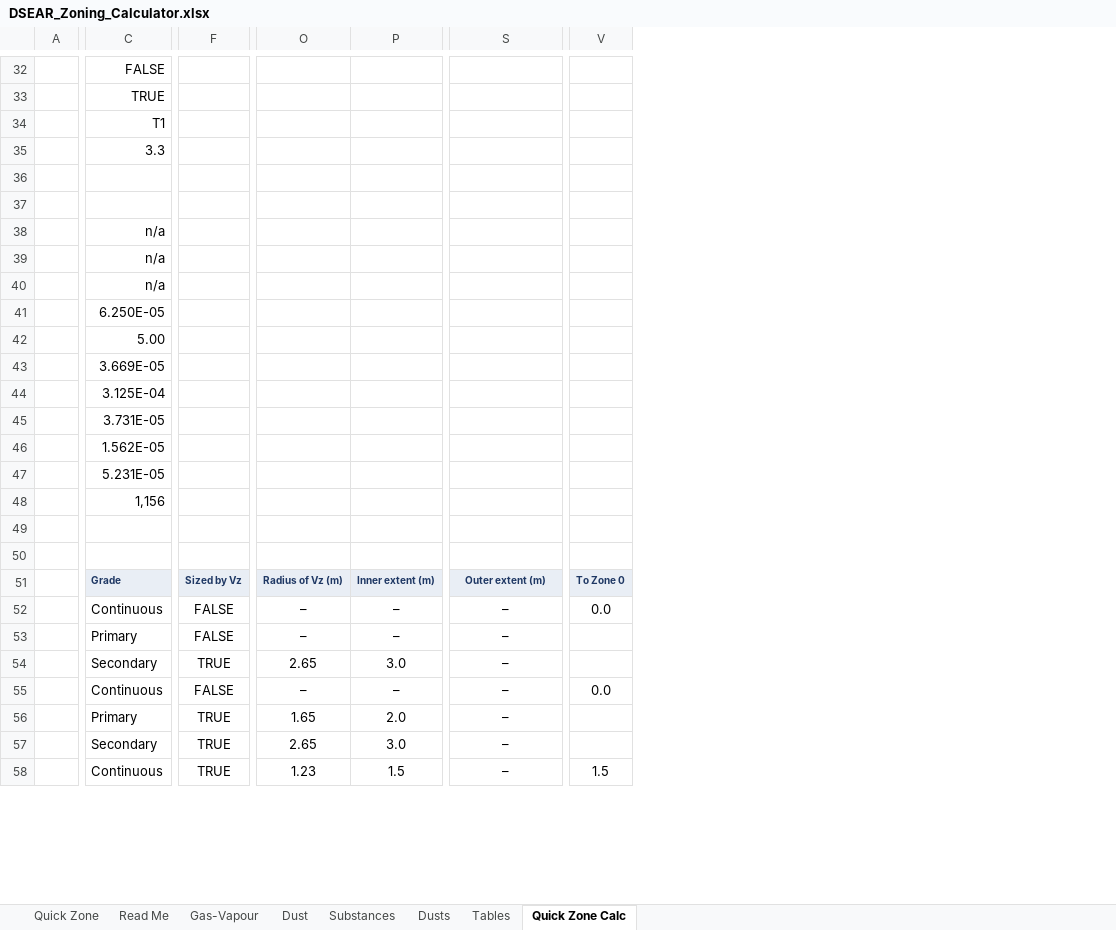
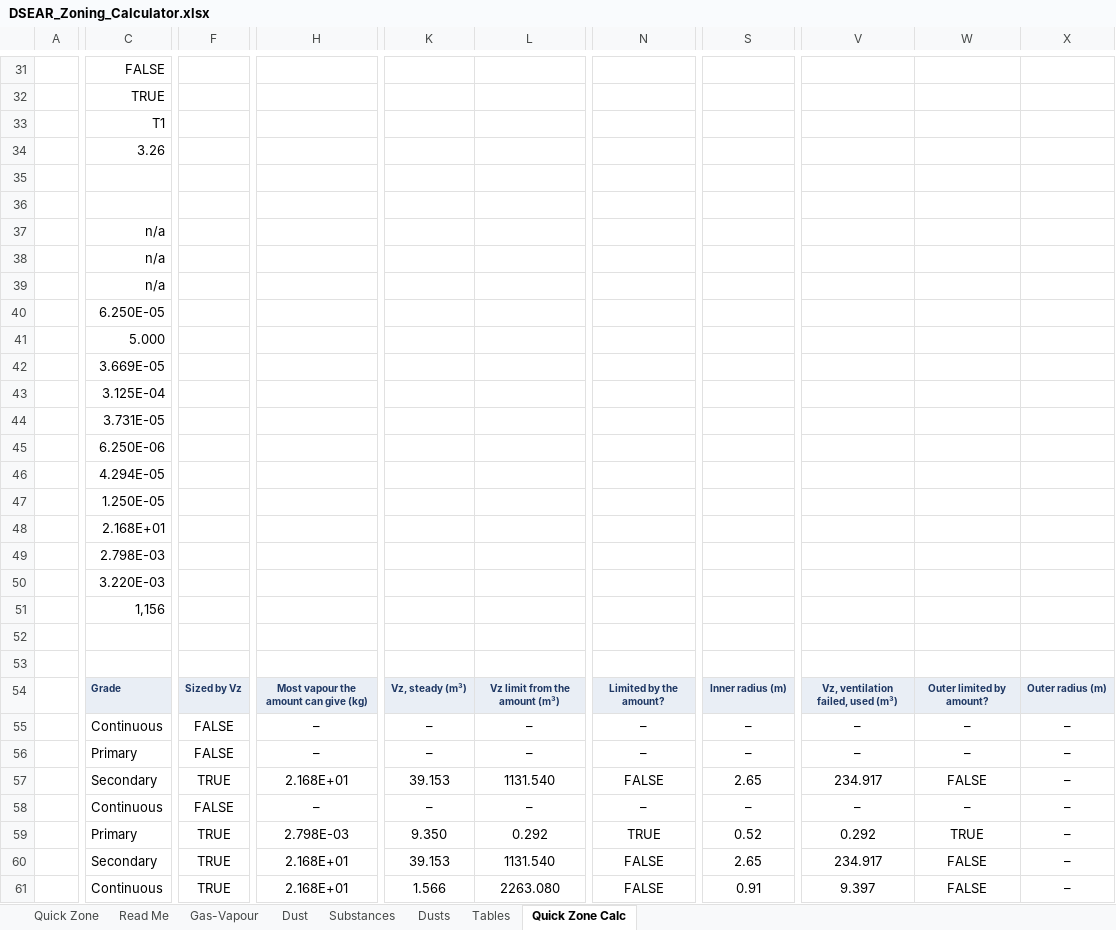
Before and after one commit to benbaz964/DSEAR-Zoning-Assistant, an Excel workbook: DSEAR_Zoning_Calculator.xlsx, sheet Quick Zone Calc, drawn as a sheet; only a part is shown, gaps mark what is left out; values as stored, in another font and other column widths than the file's, no borders; removed rows and columns are numbered as before the commit, all else as after; rows hold the shown columns only; the diff covers the shown part only; the diff names each change by its address in the sheet, - before the commit and + after, or states it on an @@ line.

```diff
--- a/DSEAR_Zoning_Calculator.xlsx (sheet Quick Zone Calc)
+++ b/DSEAR_Zoning_Calculator.xlsx (sheet Quick Zone Calc)
-column F, rows 51-58: Sized by Vz | FALSE | FALSE | TRUE | FALSE | TRUE | TRUE | TRUE
+column F, rows 54-61: Sized by Vz | FALSE | FALSE | TRUE | FALSE | TRUE | TRUE | TRUE
+column H, rows 54-61: Most vapour the amount can give (kg) | – | – | 2.168E+01 | – | 2.798E-03 | 2.168E+01 | 2.168E+01
+column K, rows 54-61: Vz, steady (m³) | – | – | 39.153 | – | 9.350 | 39.153 | 1.566
+column L, rows 54-61: Vz limit from the amount (m³) | – | – | 1131.540 | – | 0.292 | 1131.540 | 2263.080
+column N, rows 54-61: Limited by the amount? | – | – | FALSE | – | TRUE | FALSE | FALSE
-column O, rows 51-58: Radius of Vz (m) | – | – | 2.65 | – | 1.65 | 2.65 | 1.23
+column W, rows 54-61: Outer limited by amount? | – | – | FALSE | – | TRUE | FALSE | FALSE
+column X, rows 54-61: Outer radius (m) | – | – | – | – | – | – | –
-column V, rows 51-58: To Zone 0 | 0.0 |  |  | 0.0 |  |  | 1.5
-C34: 3.3
+C34: 3.26
-C41: 5.00
+C41: 5.000
-C45: 1.562E-05
+C45: 6.250E-06
-C46: 5.231E-05
+C46: 4.294E-05
+row 47:  | 1.250E-05
+row 48:  | 2.168E+01
+row 49:  | 2.798E-03
+row 50:  | 3.220E-03
-S54: Inner extent (m)
+S54: Inner radius (m)
-V54: Outer extent (m)
+V54: Vz, ventilation failed, used (m³)
-S57: 3.0
+S57: 2.65
-V57: –
+V57: 234.917
-S59: 2.0
+S59: 0.52
-V59: –
+V59: 0.292
-S60: 3.0
+S60: 2.65
-V60: –
+V60: 234.917
-S61: 1.5
+S61: 0.91
-V61: –
+V61: 9.397
```
Also changed, not shown: 23 added rows, 9 removed rows, 4 added columns, 1 removed column and 195 edited cells elsewhere in this sheet, sheet Quick Zone, sheet Tables, sheet Read Me, formulas that keep their value, charts or pictures, 1 other file.
